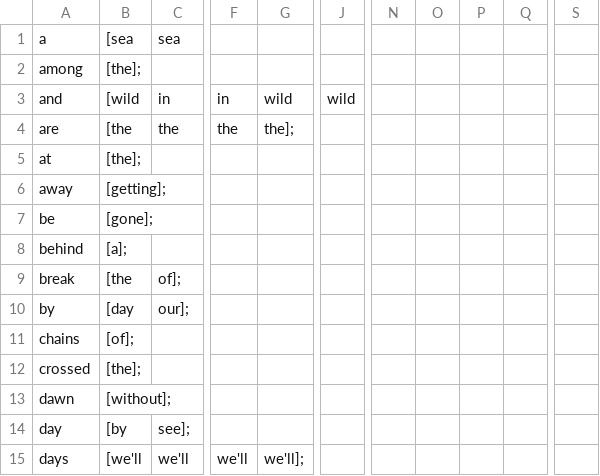
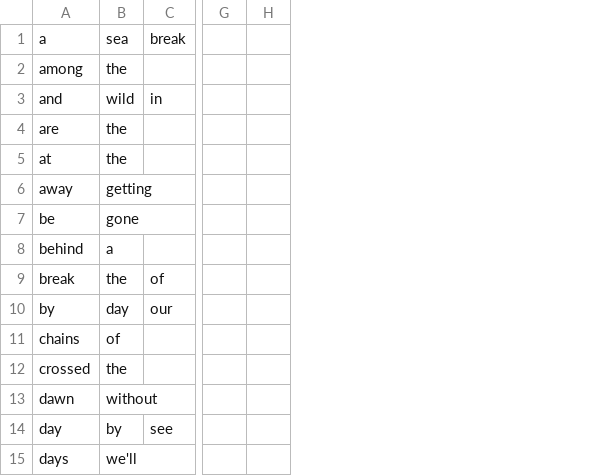
Before and after one commit to gabrielsanttana/text-pre-analyzer, a CSV file: Ex1.csv, drawn as a sheet; only a part is shown, gaps mark what is left out; removed rows and columns are numbered as before the commit, all else as after; the diff covers the shown part only; the diff names each change by its address in the sheet, - before the commit and + after, or states it on an @@ line.

```diff
--- a/Ex1.csv
+++ b/Ex1.csv
-column B, rows 1-15: [sea | [the]; | [wild | [the | [the]; | [getting]; | [gone]; | [a]; | [the | [day | [of]; | [the]; | [without]; | [by | [we'll
+column B, rows 1-15: sea | the | wild | the | the | getting | gone | a | the | day | of | the | without | by | we'll
-column F, rows 3-15: in | the |  |  |  |  |  |  |  |  |  |  | we'll
-column G, rows 3-15: wild | the]; |  |  |  |  |  |  |  |  |  |  | we'll];
+column G, empty
+column H, empty
-column J, row 3: wild
-column N, empty
-column O, empty
-column P, empty
-column Q, empty
-column S, empty
-C1: sea
+C1: break
-C4: the
+C4: (empty)
-C9: of];
+C9: of
-C10: our];
+C10: our
-C14: see];
+C14: see
-C15: we'll
+C15: (empty)
```
Also changed, not shown: 2 removed columns and 62 edited cells elsewhere in this file, Ex2.csv, Ex3.csv, 9 other files.
